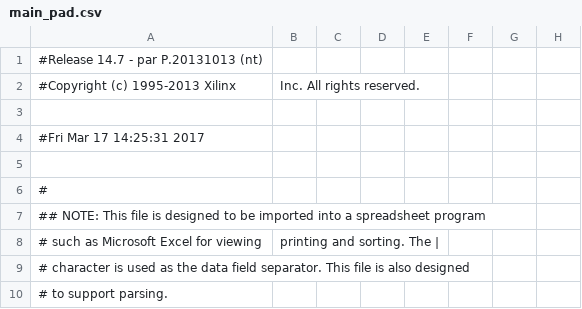
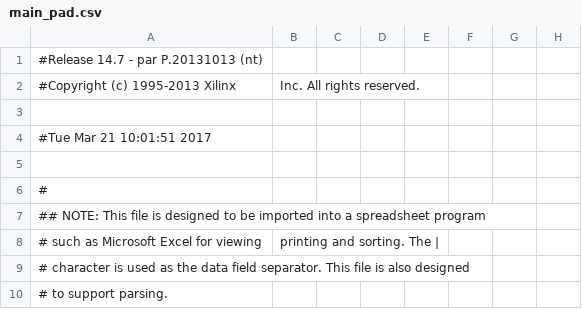
Before and after one commit to MilBia/PONG, a CSV file: PONG/main_pad.csv, drawn as a sheet; only a part is shown; the diff names each change by its address in the sheet, - before the commit and + after, or states it on an @@ line.

Commit message:
Modół pong już w pełni sprawny

```diff
--- a/PONG/main_pad.csv
+++ b/PONG/main_pad.csv
-A4: #Fri Mar 17 14:25:31 2017
+A4: #Tue Mar 21 10:01:51 2017
```
Also changed, not shown: 49 other files.
